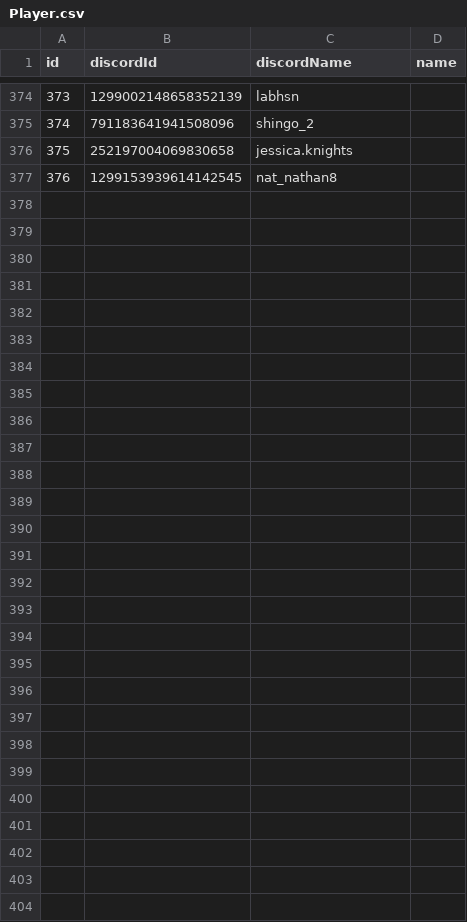
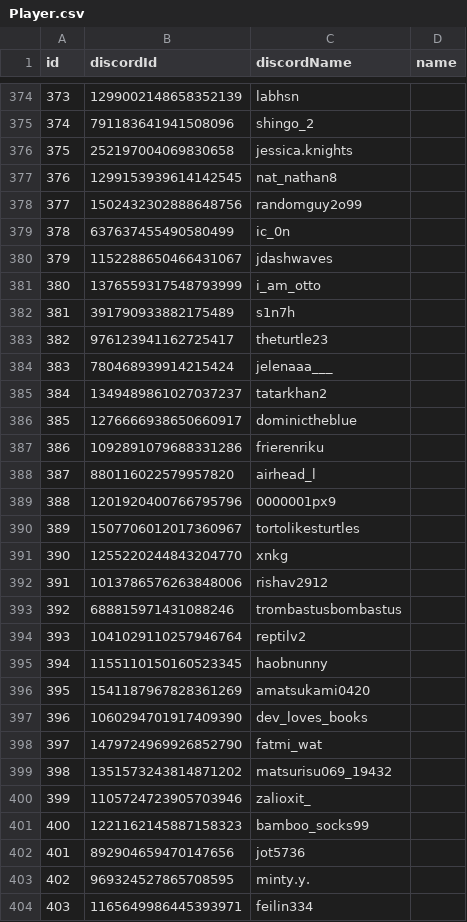
Before and after one commit to Kisara-k/Frieren-TCG-Player-Stats, a CSV file: data/Player.csv, drawn as a sheet; only a part is shown, gaps mark what is left out.

Commit message:
update data

```diff
--- a/data/Player.csv
+++ b/data/Player.csv
@@ -377 +377,28 @@ id,discordId,discordName,name
 376,1299153939614142545,nat_nathan8,
+377,1502432302888648756,randomguy2o99,
+378,637637455490580499,ic_0n,
+379,1152288650466431067,jdashwaves,
+380,1376559317548793999,i_am_otto,
+381,391790933882175489,s1n7h,
+382,976123941162725417,theturtle23,
+383,780468939914215424,jelenaaa___,
+384,1349489861027037237,tatarkhan2,
+385,1276666938650660917,dominictheblue,
+386,1092891079688331286,frierenriku,
+387,880116022579957820,airhead_l,
+388,1201920400766795796,0000001px9,
+389,1507706012017360967,tortolikesturtles,
+390,1255220244843204770,xnkg,
+391,1013786576263848006,rishav2912,
+392,688815971431088246,trombastusbombastus,
+393,1041029110257946764,reptilv2,
+394,1155110150160523345,haobnunny,
+395,1541187967828361269,amatsukami0420,
+396,1060294701917409390,dev_loves_books,
+397,1479724969926852790,fatmi_wat,
+398,1351573243814871202,matsurisu069_19432,
+399,1105724723905703946,zalioxit_,
+400,1221162145887158323,bamboo_socks99,
+401,892904659470147656,jot5736,
+402,969324527865708595,minty.y.,
+403,1165649986445393971,feilin334,
```
Also changed, not shown: data/Character.csv, data/LadderReset.csv, 1 other file.
